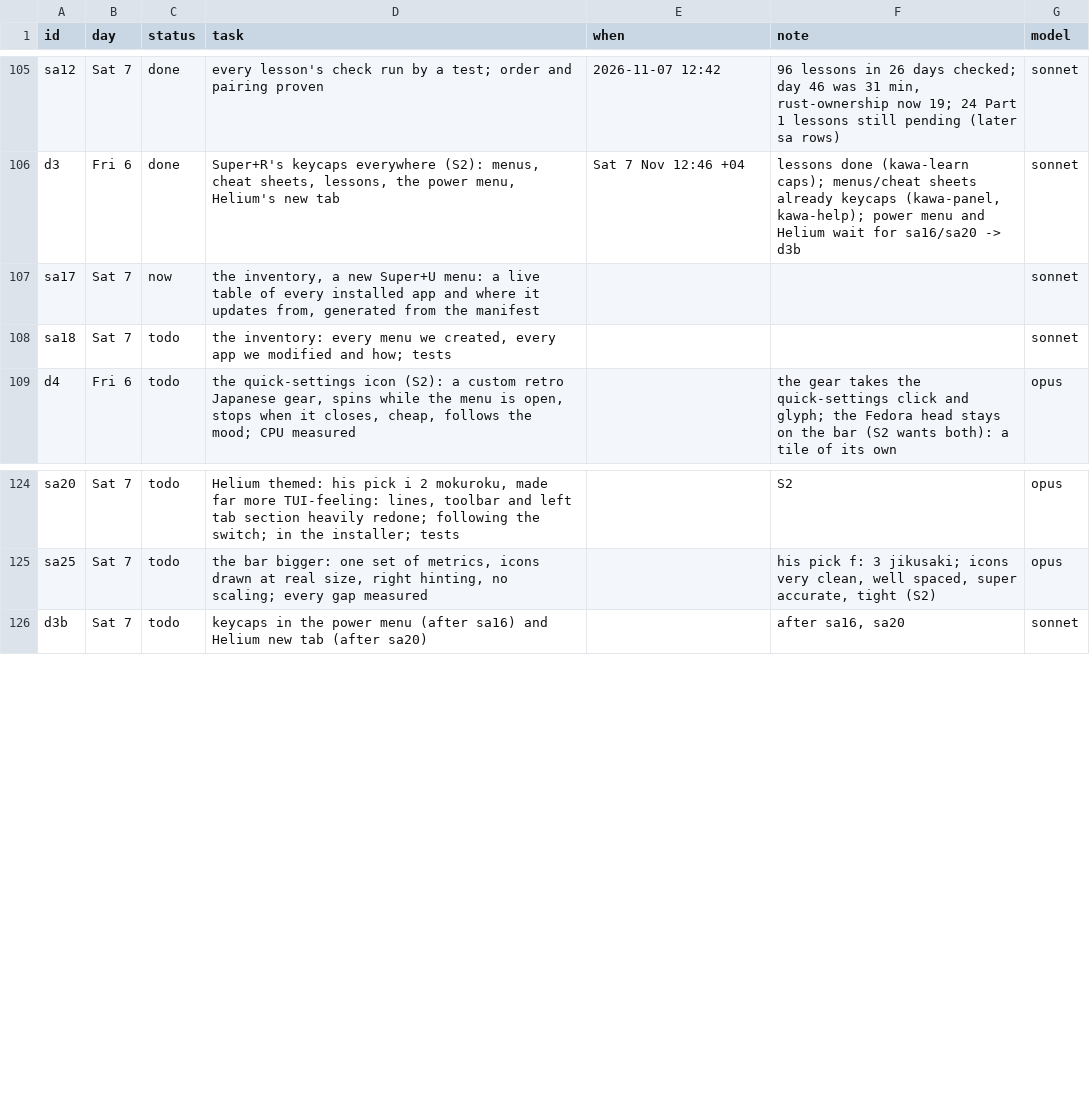
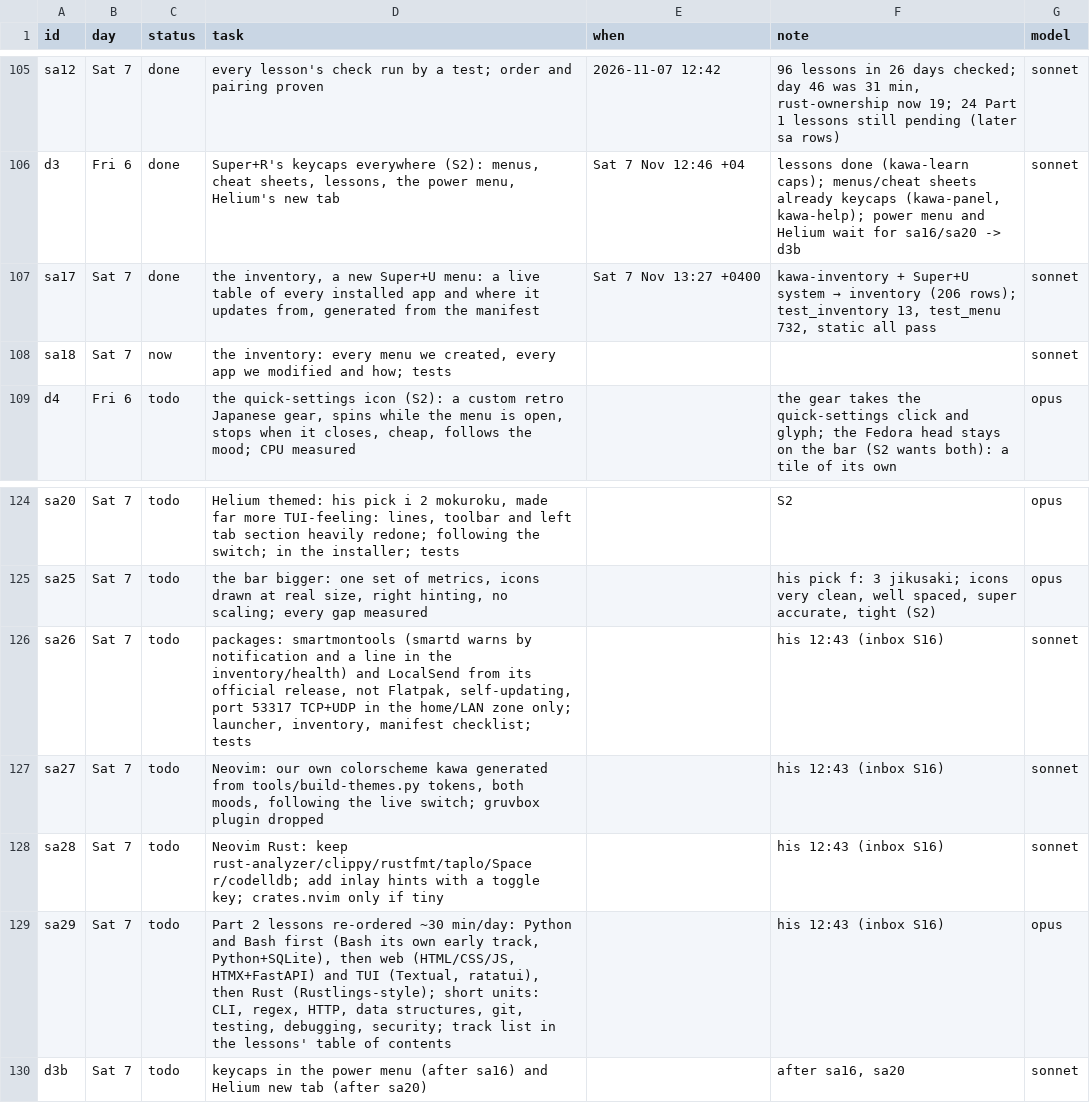
Before and after one commit to MoeDia/fedokawaii, a TSV file: .claude/notes/r28-plan.tsv, drawn as a sheet; only a part is shown, gaps mark what is left out.

```diff
--- a/.claude/notes/r28-plan.tsv
+++ b/.claude/notes/r28-plan.tsv
@@ -106,4 +106,4 @@ sa12	Sat 7	done	every lesson's check run by a test; order and pairing proven	202
 d3	Fri 6	done	Super+R's keycaps everywhere (S2): menus, cheat sheets, lessons, the power menu, Helium's new tab	Sat 7 Nov 12:46 +04	lessons done (kawa-learn caps); menus/cheat sheets already keycaps (kawa-panel, kawa-help); power menu and Helium wait for sa16/sa20 -> d3b	sonnet
-sa17	Sat 7	now	the inventory, a new Super+U menu: a live table of every installed app and where it updates from, generated from the manifest			sonnet
-sa18	Sat 7	todo	the inventory: every menu we created, every app we modified and how; tests			sonnet
+sa17	Sat 7	done	the inventory, a new Super+U menu: a live table of every installed app and where it updates from, generated from the manifest	Sat 7 Nov 13:27 +0400	kawa-inventory + Super+U system → inventory (206 rows); test_inventory 13, test_menu 732, static all pass	sonnet
+sa18	Sat 7	now	the inventory: every menu we created, every app we modified and how; tests			sonnet
 d4	Fri 6	todo	the quick-settings icon (S2): a custom retro Japanese gear, spins while the menu is open, stops when it closes, cheap, follows the mood; CPU measured		the gear takes the quick-settings click and glyph; the Fedora head stays on the bar (S2 wants both): a tile of its own	opus
@@ -125,2 +125,6 @@ sa20	Sat 7	todo	Helium themed: his pick i 2 mokuroku, made far more TUI-feeling:
 sa25	Sat 7	todo	the bar bigger: one set of metrics, icons drawn at real size, right hinting, no scaling; every gap measured		his pick f: 3 jikusaki; icons very clean, well spaced, super accurate, tight (S2)	opus
+sa26	Sat 7	todo	packages: smartmontools (smartd warns by notification and a line in the inventory/health) and LocalSend from its official release, not Flatpak, self-updating, port 53317 TCP+UDP in the home/LAN zone only; launcher, inventory, manifest checklist; tests		his 12:43 (inbox S16)	sonnet
+sa27	Sat 7	todo	Neovim: our own colorscheme kawa generated from tools/build-themes.py tokens, both moods, following the live switch; gruvbox plugin dropped		his 12:43 (inbox S16)	sonnet
+sa28	Sat 7	todo	Neovim Rust: keep rust-analyzer/clippy/rustfmt/taplo/Space r/codelldb; add inlay hints with a toggle key; crates.nvim only if tiny		his 12:43 (inbox S16)	sonnet
+sa29	Sat 7	todo	Part 2 lessons re-ordered ~30 min/day: Python and Bash first (Bash its own early track, Python+SQLite), then web (HTML/CSS/JS, HTMX+FastAPI) and TUI (Textual, ratatui), then Rust (Rustlings-style); short units: CLI, regex, HTTP, data structures, git, testing, debugging, security; track list in the lessons' table of contents		his 12:43 (inbox S16)	opus
 d3b	Sat 7	todo	keycaps in the power menu (after sa16) and Helium new tab (after sa20)		after sa16, sa20	sonnet
```
Also changed, not shown: 7 other files.
